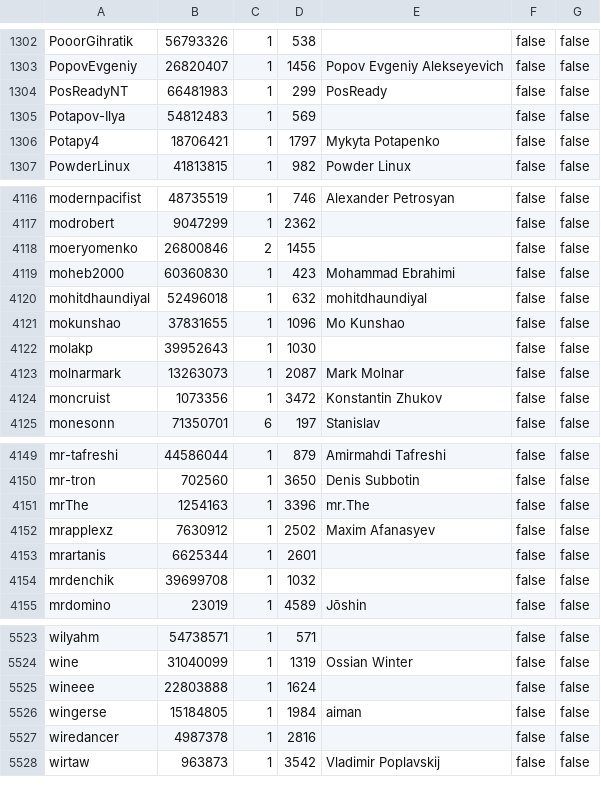
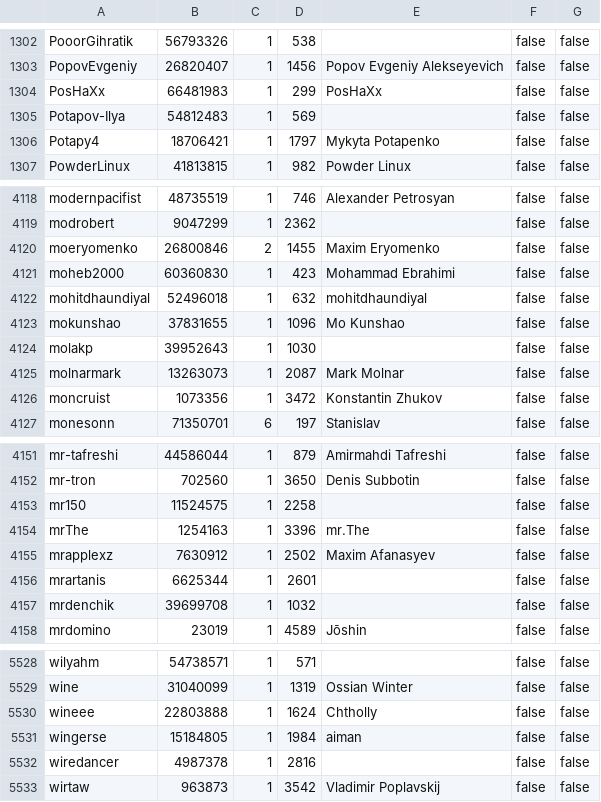
Before and after one commit to travisbrown/octocrabby, a CSV file: data/rms-support-letter-contributors.csv, drawn as a sheet; only a part is shown, gaps mark what is left out; the diff covers the shown part only.

```diff
--- a/data/rms-support-letter-contributors.csv
+++ b/data/rms-support-letter-contributors.csv
@@ -1303,3 +1303,3 @@ PooorGihratik,56793326,1,538,,false,false
 PopovEvgeniy,26820407,1,1456,Popov Evgeniy Alekseyevich,false,false
-PosReadyNT,66481983,1,299,PosReady,false,false
+PosHaXx,66481983,1,299,PosHaXx,false,false
 Potapov-Ilya,54812483,1,569,,false,false
@@ -4117,3 +4119,3 @@ modernpacifist,48735519,1,746,Alexander Petrosyan,false,false
 modrobert,9047299,1,2362,,false,false
-moeryomenko,26800846,2,1455,,false,false
+moeryomenko,26800846,2,1455,Maxim Eryomenko,false,false
 moheb2000,60360830,1,423,Mohammad Ebrahimi,false,false
@@ -4150,2 +4152,3 @@ mr-tafreshi,44586044,1,879,Amirmahdi Tafreshi,false,false
 mr-tron,702560,1,3650,Denis Subbotin,false,false
+mr150,11524575,1,2258,,false,false
 mrThe,1254163,1,3396,mr.The,false,false
@@ -5524,3 +5529,3 @@ wilyahm,54738571,1,571,,false,false
 wine,31040099,1,1319,Ossian Winter,false,false
-wineee,22803888,1,1624,,false,false
+wineee,22803888,1,1624,Chtholly,false,false
 wingerse,15184805,1,1984,aiman,false,false
```
Also changed, not shown: 5 added rows and 1 removed row elsewhere in this file.
